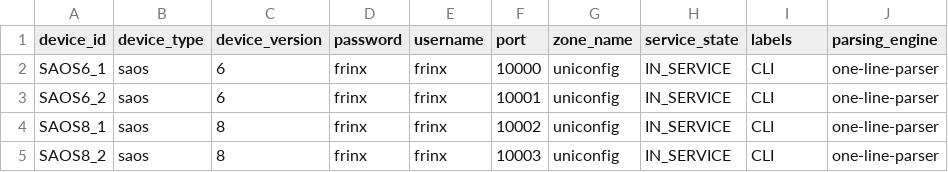
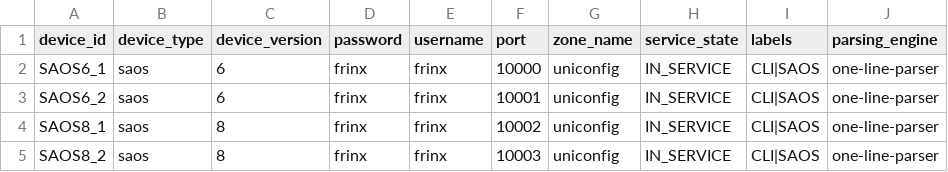
Before and after one commit to FRINXio/fm-workflows, a CSV file: demo-workflows/devices/cli_saos_device_data.csv, drawn as a sheet.

```diff
--- a/demo-workflows/devices/cli_saos_device_data.csv
+++ b/demo-workflows/devices/cli_saos_device_data.csv
@@ -1,5 +1,5 @@
 device_id,device_type,device_version,password,username,port,zone_name,service_state,labels,parsing_engine
-SAOS6_1,saos,6,frinx,frinx,10000,uniconfig,IN_SERVICE,CLI,one-line-parser
-SAOS6_2,saos,6,frinx,frinx,10001,uniconfig,IN_SERVICE,CLI,one-line-parser
-SAOS8_1,saos,8,frinx,frinx,10002,uniconfig,IN_SERVICE,CLI,one-line-parser
-SAOS8_2,saos,8,frinx,frinx,10003,uniconfig,IN_SERVICE,CLI,one-line-parser
+SAOS6_1,saos,6,frinx,frinx,10000,uniconfig,IN_SERVICE,CLI|SAOS,one-line-parser
+SAOS6_2,saos,6,frinx,frinx,10001,uniconfig,IN_SERVICE,CLI|SAOS,one-line-parser
+SAOS8_1,saos,8,frinx,frinx,10002,uniconfig,IN_SERVICE,CLI|SAOS,one-line-parser
+SAOS8_2,saos,8,frinx,frinx,10003,uniconfig,IN_SERVICE,CLI|SAOS,one-line-parser
```
Also changed, not shown: demo-workflows/devices/cli_device_data.csv, 5 other files.
